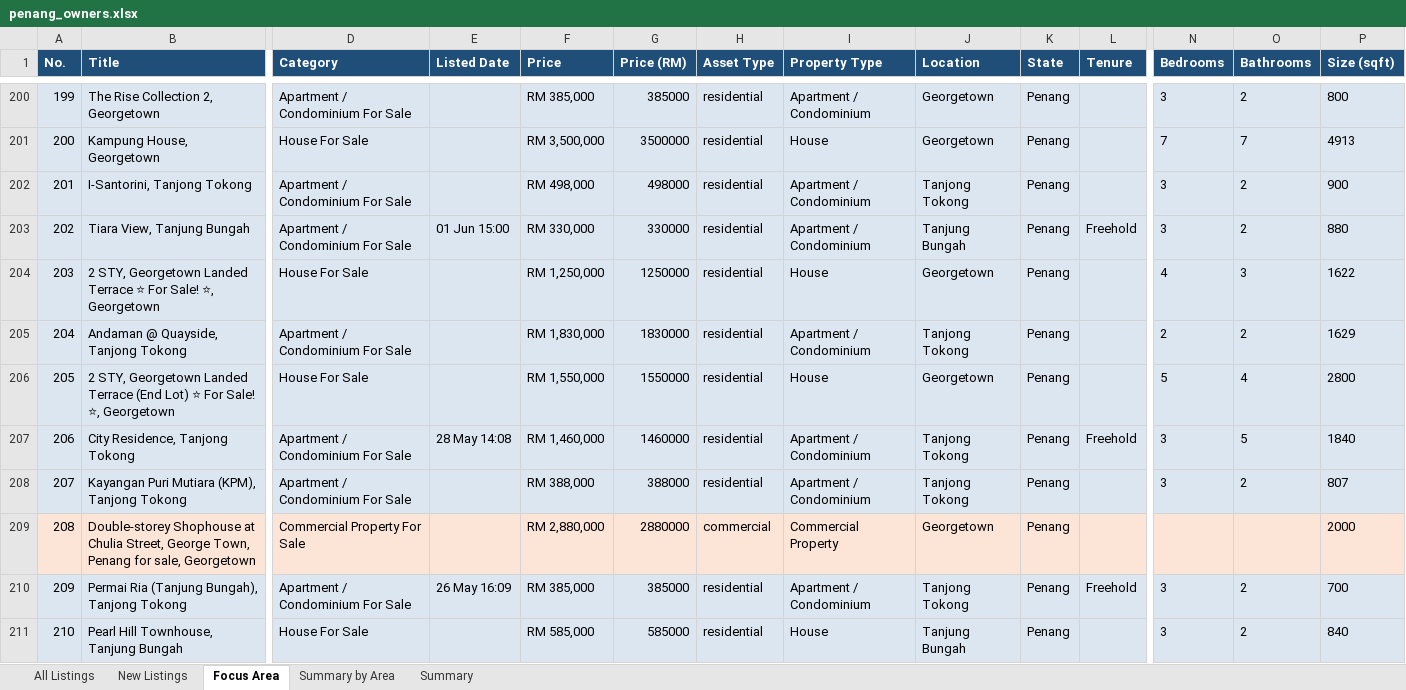
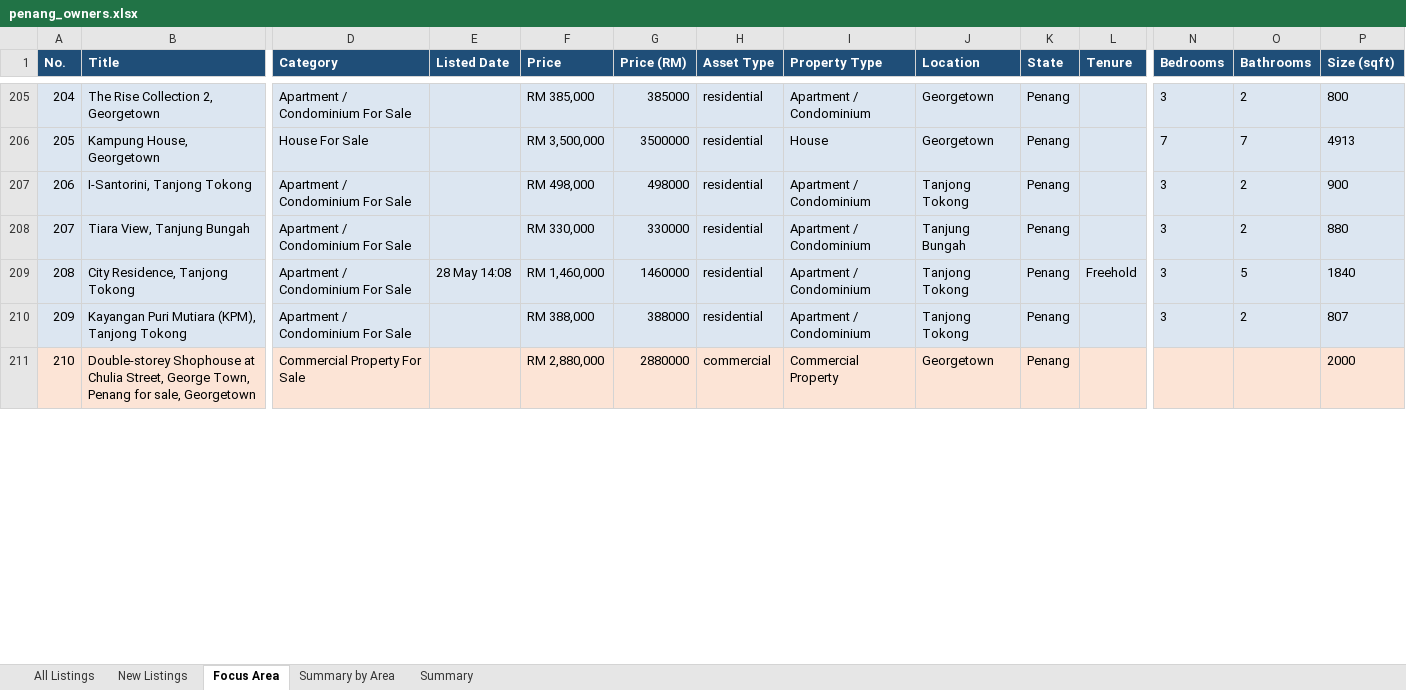
Before and after one commit to zac8632/zap8632, an Excel workbook: scripts/listings-pipeline/penang_owners.xlsx, sheet Focus Area, drawn as a sheet; only a part is shown, gaps mark what is left out; values as stored, in another font and other column widths than the file's, no borders; conditional formats not drawn; removed rows and columns are numbered as before the commit, all else as after; rows hold the shown columns only; the diff covers the shown part only; the diff names each change by its address in the sheet, - before the commit and + after, or states it on an @@ line.

```diff
--- a/scripts/listings-pipeline/penang_owners.xlsx (sheet Focus Area)
+++ b/scripts/listings-pipeline/penang_owners.xlsx (sheet Focus Area)
@@ column A (No.) renumbered between rows 6 and 351 @@
-E208 (Listed Date): 01 Jun 15:00
+E208 (Listed Date): (empty)
-L208 (Tenure): Freehold
+L208 (Tenure): (empty)
-row 204: 203 | 2 STY, Georgetown Landed Terrace ⭐ For Sale! ⭐, Georgetown | House For Sale |  | RM 1,250,000 | 1250000 | residential | House | Georgetown | Penang |  | 4 | 3 | 1622
-row 205: 204 | Andaman @ Quayside, Tanjong Tokong | Apartment / Condominium For Sale |  | RM 1,830,000 | 1830000 | residential | Apartment / Condominium | Tanjong Tokong | Penang |  | 2 | 2 | 1629
-row 206: 205 | 2 STY, Georgetown Landed Terrace (End Lot) ⭐ For Sale! ⭐, Georgetown | House For Sale |  | RM 1,550,000 | 1550000 | residential | House | Georgetown | Penang |  | 5 | 4 | 2800
-row 210: 209 | Permai Ria (Tanjung Bungah), Tanjong Tokong | Apartment / Condominium For Sale | 26 May 16:09 | RM 385,000 | 385000 | residential | Apartment / Condominium | Tanjong Tokong | Penang | Freehold | 3 | 2 | 700
-row 211: 210 | Pearl Hill Townhouse, Tanjung Bungah | House For Sale |  | RM 585,000 | 585000 | residential | House | Tanjung Bungah | Penang |  | 3 | 2 | 840
```
Also changed, not shown: 12 added rows, 9 removed rows, 3 moved rows and 175 edited cells elsewhere in this sheet, sheet All Listings, sheet New Listings, sheet Summary by Area, sheet Summary, hidden cells, 1 other file.
